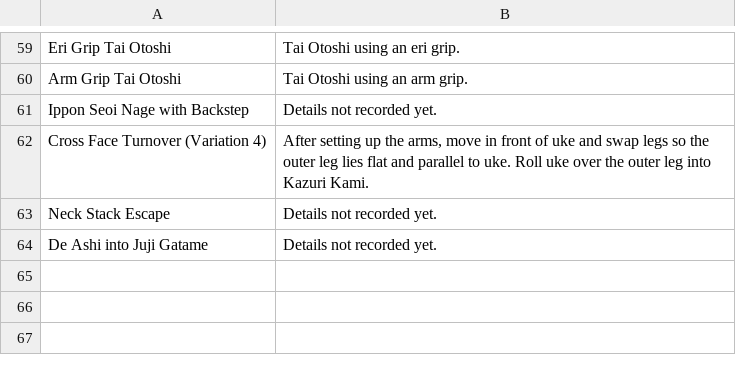
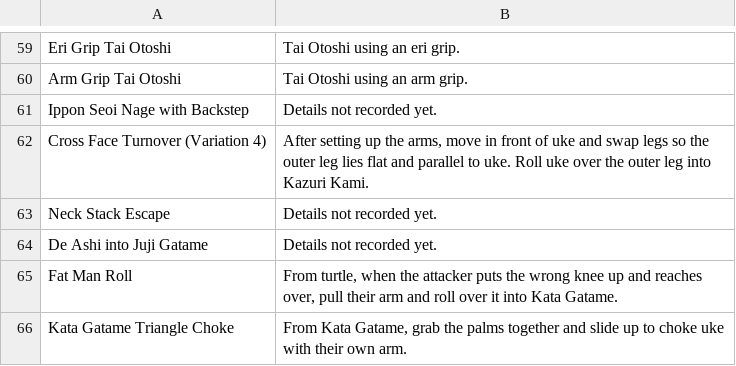
Before and after one commit to grayboywilliams/judo-flashcards, a CSV file: study/sankyu/technique.csv, drawn as a sheet; only a part is shown, gaps mark what is left out; the diff names each change by its address in the sheet, - before the commit and + after, or states it on an @@ line.

```diff
--- a/study/sankyu/technique.csv
+++ b/study/sankyu/technique.csv
+row 65: Fat Man Roll | From turtle, when the attacker puts the wrong knee up and reaches over, pull their arm and roll over it into Kata Gatame.
+row 66: Kata Gatame Triangle Choke | From Kata Gatame, grab the palms together and slide up to choke uke with their own arm.
```
Also changed, not shown: 2 other files.
